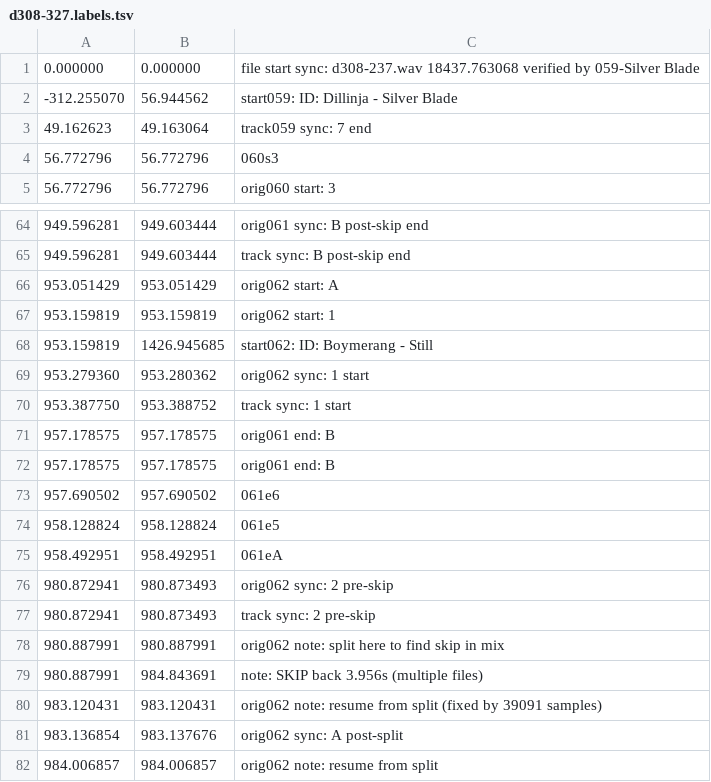
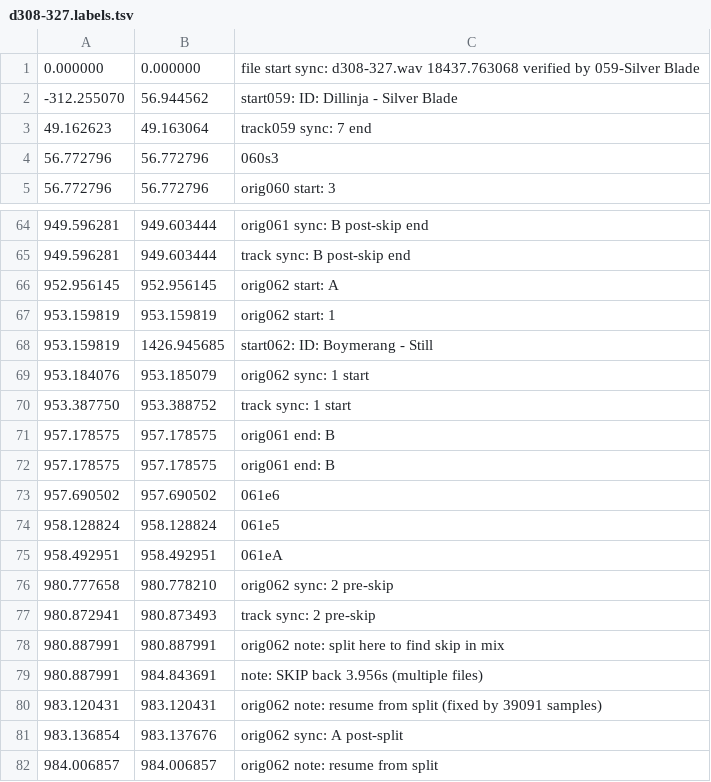
Before and after one commit to trjh/netradio_DNB_analysis, a TSV file: labels/d308-327.labels.tsv, drawn as a sheet; only a part is shown, gaps mark what is left out.

Commit message:
d308-327: fixed typo, move orig062 again

```diff
--- a/labels/d308-327.labels.tsv
+++ b/labels/d308-327.labels.tsv
@@ -1,2 +1,2 @@
-0.000000	0.000000	file start sync: d308-237.wav 18437.763068 verified by 059-Silver Blade
+0.000000	0.000000	file start sync: d308-327.wav 18437.763068 verified by 059-Silver Blade
 -312.255070	56.944562	start059: ID: Dillinja - Silver Blade
@@ -65,6 +65,6 @@
 949.596281	949.603444	track sync: B post-skip end
-953.051429	953.051429	orig062 start: A
+952.956145	952.956145	orig062 start: A
 953.159819	953.159819	orig062 start: 1
 953.159819	1426.945685	start062: ID: Boymerang - Still
-953.279360	953.280362	orig062 sync: 1 start
+953.184076	953.185079	orig062 sync: 1 start
 953.387750	953.388752	track sync: 1 start
@@ -75,3 +75,3 @@
 958.492951	958.492951	061eA
-980.872941	980.873493	orig062 sync: 2 pre-skip
+980.777658	980.778210	orig062 sync: 2 pre-skip
 980.872941	980.873493	track sync: 2 pre-skip
```
